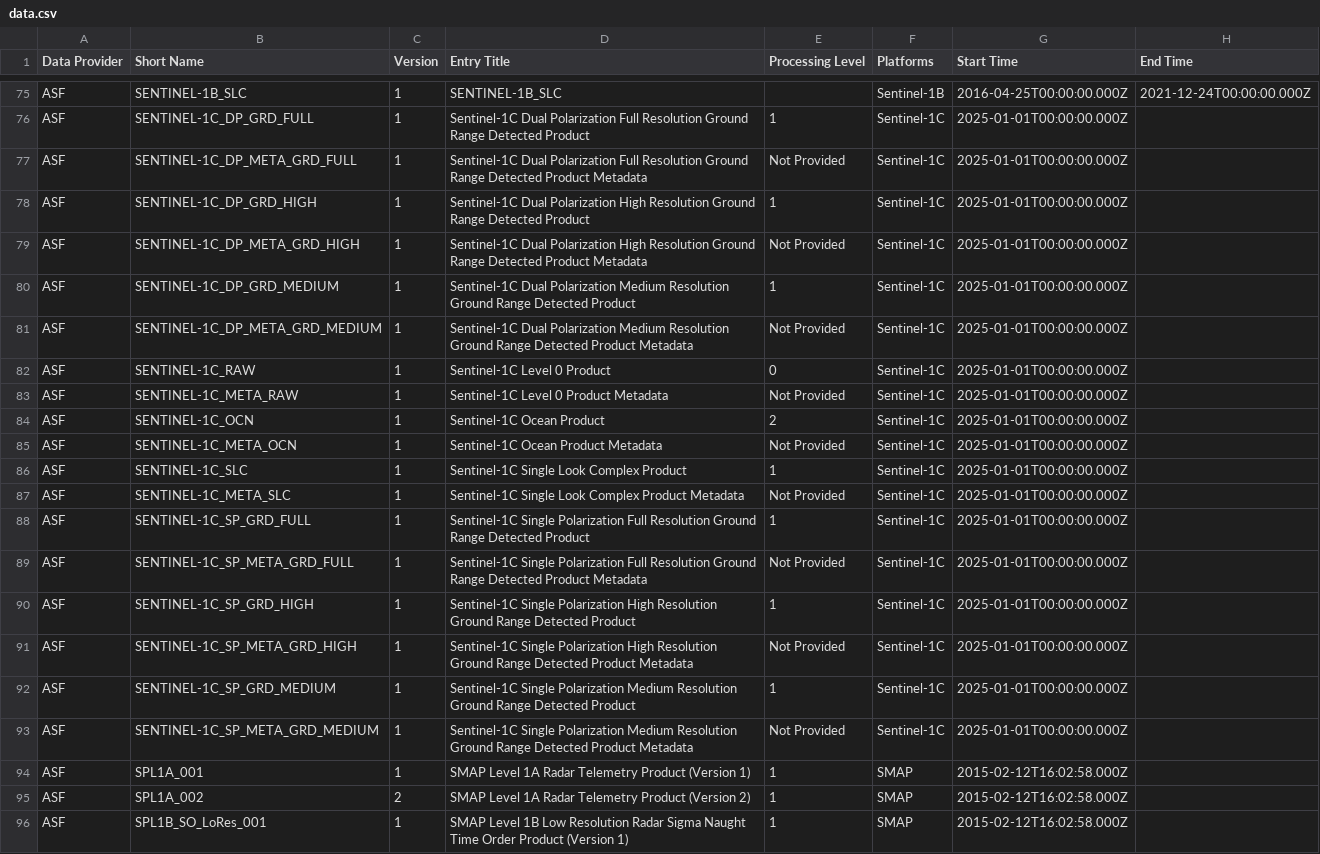
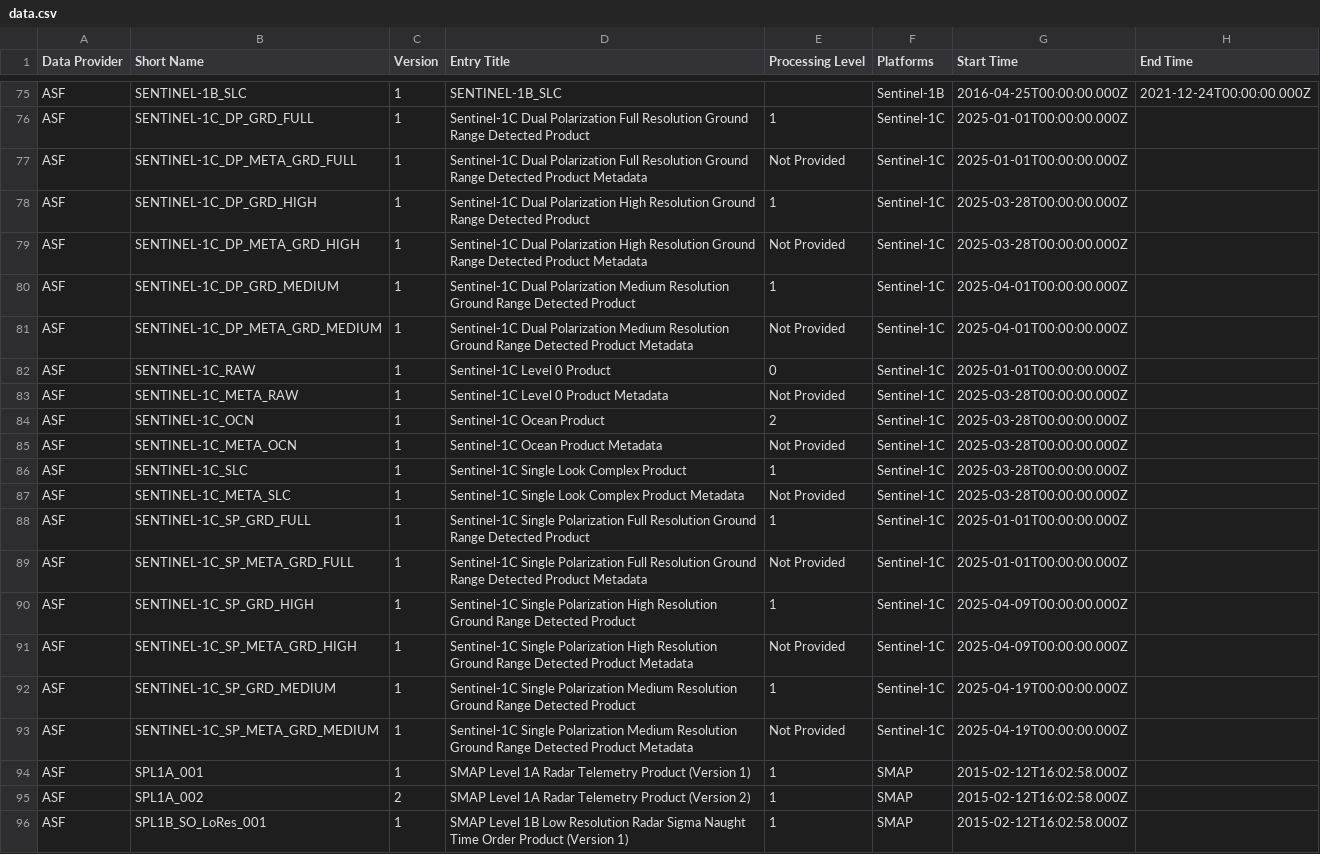
Before and after one commit to data-engineering-workshop/github-automation, a CSV file: data.csv, drawn as a sheet; only a part is shown, gaps mark what is left out.

```diff
--- a/data.csv
+++ b/data.csv
@@ -77,18 +77,18 @@ ASF,SENTINEL-1C_DP_GRD_FULL,1,Sentinel-1C Dual Polarization Full Resolution Grou
 ASF,SENTINEL-1C_DP_META_GRD_FULL,1,Sentinel-1C Dual Polarization Full Resolution Ground Range Detected Product Metadata,Not Provided,Sentinel-1C,2025-01-01T00:00:00.000Z,
-ASF,SENTINEL-1C_DP_GRD_HIGH,1,Sentinel-1C Dual Polarization High Resolution Ground Range Detected Product,1,Sentinel-1C,2025-01-01T00:00:00.000Z,
-ASF,SENTINEL-1C_DP_META_GRD_HIGH,1,Sentinel-1C Dual Polarization High Resolution Ground Range Detected Product Metadata,Not Provided,Sentinel-1C,2025-01-01T00:00:00.000Z,
-ASF,SENTINEL-1C_DP_GRD_MEDIUM,1,Sentinel-1C Dual Polarization Medium Resolution Ground Range Detected Product,1,Sentinel-1C,2025-01-01T00:00:00.000Z,
-ASF,SENTINEL-1C_DP_META_GRD_MEDIUM,1,Sentinel-1C Dual Polarization Medium Resolution Ground Range Detected Product Metadata,Not Provided,Sentinel-1C,2025-01-01T00:00:00.000Z,
+ASF,SENTINEL-1C_DP_GRD_HIGH,1,Sentinel-1C Dual Polarization High Resolution Ground Range Detected Product,1,Sentinel-1C,2025-03-28T00:00:00.000Z,
+ASF,SENTINEL-1C_DP_META_GRD_HIGH,1,Sentinel-1C Dual Polarization High Resolution Ground Range Detected Product Metadata,Not Provided,Sentinel-1C,2025-03-28T00:00:00.000Z,
+ASF,SENTINEL-1C_DP_GRD_MEDIUM,1,Sentinel-1C Dual Polarization Medium Resolution Ground Range Detected Product,1,Sentinel-1C,2025-04-01T00:00:00.000Z,
+ASF,SENTINEL-1C_DP_META_GRD_MEDIUM,1,Sentinel-1C Dual Polarization Medium Resolution Ground Range Detected Product Metadata,Not Provided,Sentinel-1C,2025-04-01T00:00:00.000Z,
 ASF,SENTINEL-1C_RAW,1,Sentinel-1C Level 0 Product,0,Sentinel-1C,2025-01-01T00:00:00.000Z,
-ASF,SENTINEL-1C_META_RAW,1,Sentinel-1C Level 0 Product Metadata,Not Provided,Sentinel-1C,2025-01-01T00:00:00.000Z,
-ASF,SENTINEL-1C_OCN,1,Sentinel-1C Ocean Product,2,Sentinel-1C,2025-01-01T00:00:00.000Z,
-ASF,SENTINEL-1C_META_OCN,1,Sentinel-1C Ocean Product Metadata,Not Provided,Sentinel-1C,2025-01-01T00:00:00.000Z,
-ASF,SENTINEL-1C_SLC,1,Sentinel-1C Single Look Complex Product,1,Sentinel-1C,2025-01-01T00:00:00.000Z,
-ASF,SENTINEL-1C_META_SLC,1,Sentinel-1C Single Look Complex Product Metadata,Not Provided,Sentinel-1C,2025-01-01T00:00:00.000Z,
+ASF,SENTINEL-1C_META_RAW,1,Sentinel-1C Level 0 Product Metadata,Not Provided,Sentinel-1C,2025-03-28T00:00:00.000Z,
+ASF,SENTINEL-1C_OCN,1,Sentinel-1C Ocean Product,2,Sentinel-1C,2025-03-28T00:00:00.000Z,
+ASF,SENTINEL-1C_META_OCN,1,Sentinel-1C Ocean Product Metadata,Not Provided,Sentinel-1C,2025-03-28T00:00:00.000Z,
+ASF,SENTINEL-1C_SLC,1,Sentinel-1C Single Look Complex Product,1,Sentinel-1C,2025-03-28T00:00:00.000Z,
+ASF,SENTINEL-1C_META_SLC,1,Sentinel-1C Single Look Complex Product Metadata,Not Provided,Sentinel-1C,2025-03-28T00:00:00.000Z,
 ASF,SENTINEL-1C_SP_GRD_FULL,1,Sentinel-1C Single Polarization Full Resolution Ground Range Detected Product,1,Sentinel-1C,2025-01-01T00:00:00.000Z,
 ASF,SENTINEL-1C_SP_META_GRD_FULL,1,Sentinel-1C Single Polarization Full Resolution Ground Range Detected Product Metadata,Not Provided,Sentinel-1C,2025-01-01T00:00:00.000Z,
-ASF,SENTINEL-1C_SP_GRD_HIGH,1,Sentinel-1C Single Polarization High Resolution Ground Range Detected Product,1,Sentinel-1C,2025-01-01T00:00:00.000Z,
-ASF,SENTINEL-1C_SP_META_GRD_HIGH,1,Sentinel-1C Single Polarization High Resolution Ground Range Detected Product Metadata,Not Provided,Sentinel-1C,2025-01-01T00:00:00.000Z,
-ASF,SENTINEL-1C_SP_GRD_MEDIUM,1,Sentinel-1C Single Polarization Medium Resolution Ground Range Detected Product,1,Sentinel-1C,2025-01-01T00:00:00.000Z,
-ASF,SENTINEL-1C_SP_META_GRD_MEDIUM,1,Sentinel-1C Single Polarization Medium Resolution Ground Range Detected Product Metadata,Not Provided,Sentinel-1C,2025-01-01T00:00:00.000Z,
+ASF,SENTINEL-1C_SP_GRD_HIGH,1,Sentinel-1C Single Polarization High Resolution Ground Range Detected Product,1,Sentinel-1C,2025-04-09T00:00:00.000Z,
+ASF,SENTINEL-1C_SP_META_GRD_HIGH,1,Sentinel-1C Single Polarization High Resolution Ground Range Detected Product Metadata,Not Provided,Sentinel-1C,2025-04-09T00:00:00.000Z,
+ASF,SENTINEL-1C_SP_GRD_MEDIUM,1,Sentinel-1C Single Polarization Medium Resolution Ground Range Detected Product,1,Sentinel-1C,2025-04-19T00:00:00.000Z,
+ASF,SENTINEL-1C_SP_META_GRD_MEDIUM,1,Sentinel-1C Single Polarization Medium Resolution Ground Range Detected Product Metadata,Not Provided,Sentinel-1C,2025-04-19T00:00:00.000Z,
 ASF,SPL1A_001,1,SMAP Level 1A Radar Telemetry Product (Version 1),1,SMAP,2015-02-12T16:02:58.000Z,
```
